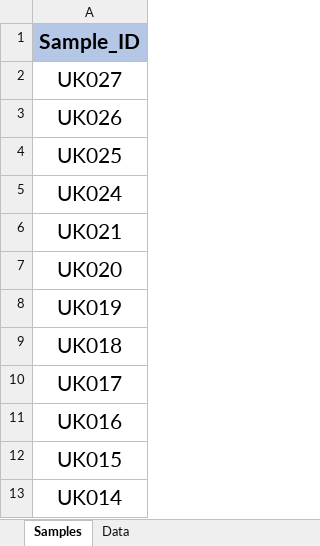
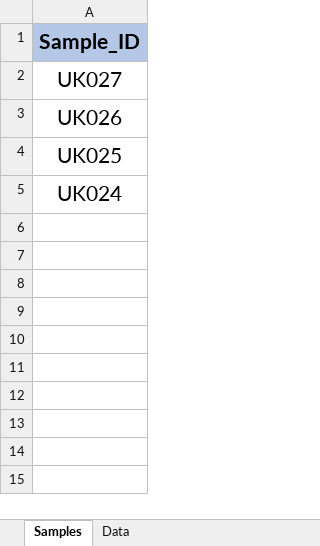
Before and after one commit to morganbrooks/MDAPy, an Excel workbook: data/temp_data.xlsx, sheet Samples, drawn as a sheet; values as stored, in another font and other column widths than the file's, no borders; conditional formats not drawn; the diff names each change by its address in the sheet, - before the commit and + after, or states it on an @@ line.

```diff
--- a/data/temp_data.xlsx (sheet Samples)
+++ b/data/temp_data.xlsx (sheet Samples)
-row 6: UK021
-row 7: UK020
-row 8: UK019
-row 9: UK018
-row 10: UK017
-row 11: UK016
-row 12: UK015
-row 13: UK014
```
Also changed, not shown: sheet Data, hidden cells, charts or pictures, 1 other file.
